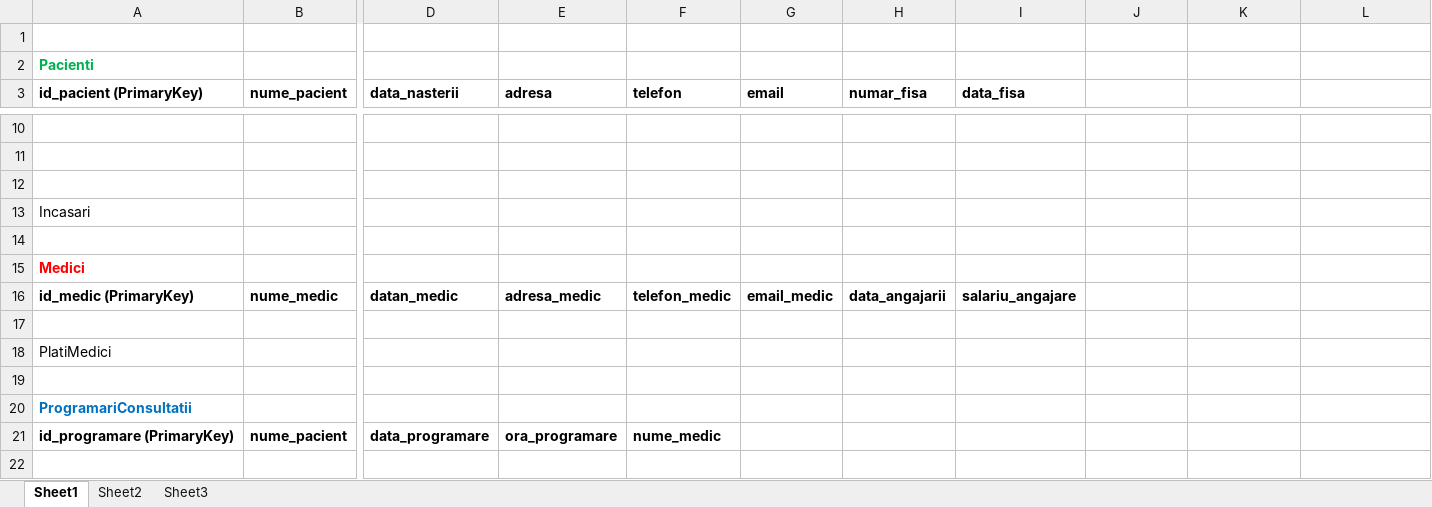
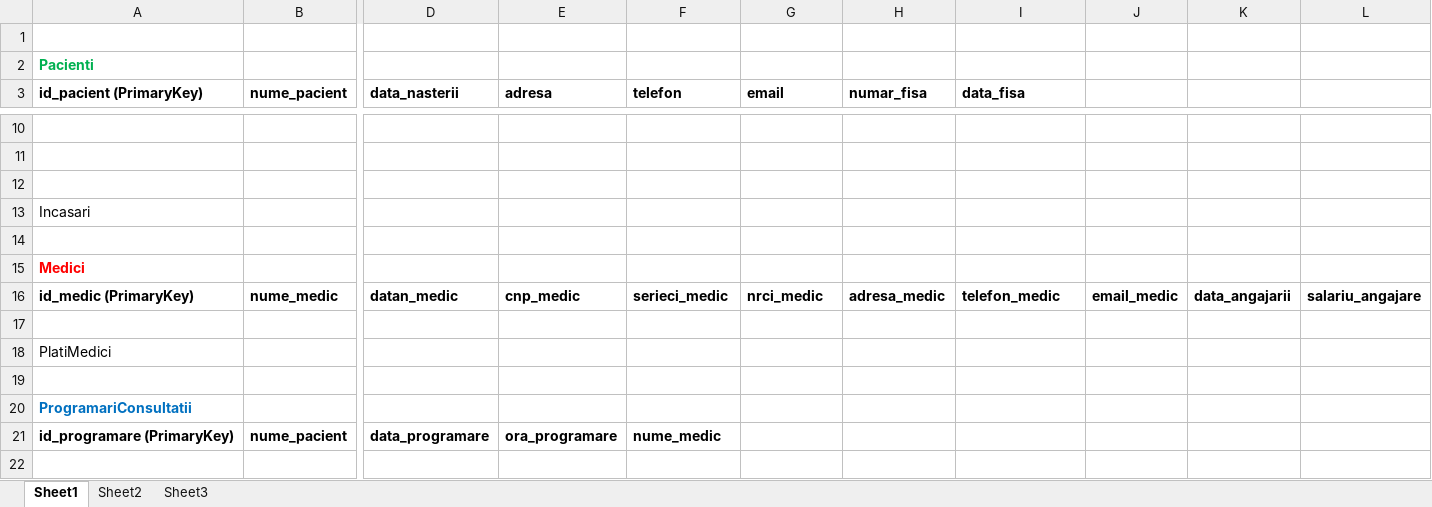
Before and after one commit to mihai87/Year3-Sem1, an Excel workbook: PS/DatabaseDesign/tabele.xlsx, sheet Sheet1, drawn as a sheet; only a part is shown, gaps mark what is left out; values as stored, in another font and other column widths than the file's, no borders; the diff names each change by its address in the sheet, - before the commit and + after, or states it on an @@ line.

Commit message:
Update

```diff
--- a/PS/DatabaseDesign/tabele.xlsx (sheet Sheet1)
+++ b/PS/DatabaseDesign/tabele.xlsx (sheet Sheet1)
-E16 (adresa): adresa_medic
+E16 (adresa): cnp_medic
-F16 (telefon): telefon_medic
+F16 (telefon): serieci_medic
-G16 (email): email_medic
+G16 (email): nrci_medic
-H16 (numar_fisa): data_angajarii
+H16 (numar_fisa): adresa_medic
-I16 (data_fisa): salariu_angajare
+I16 (data_fisa): telefon_medic
-J16: (empty)
+J16: email_medic
-K16: (empty)
+K16: data_angajarii
-L16: (empty)
+L16: salariu_angajare
```
